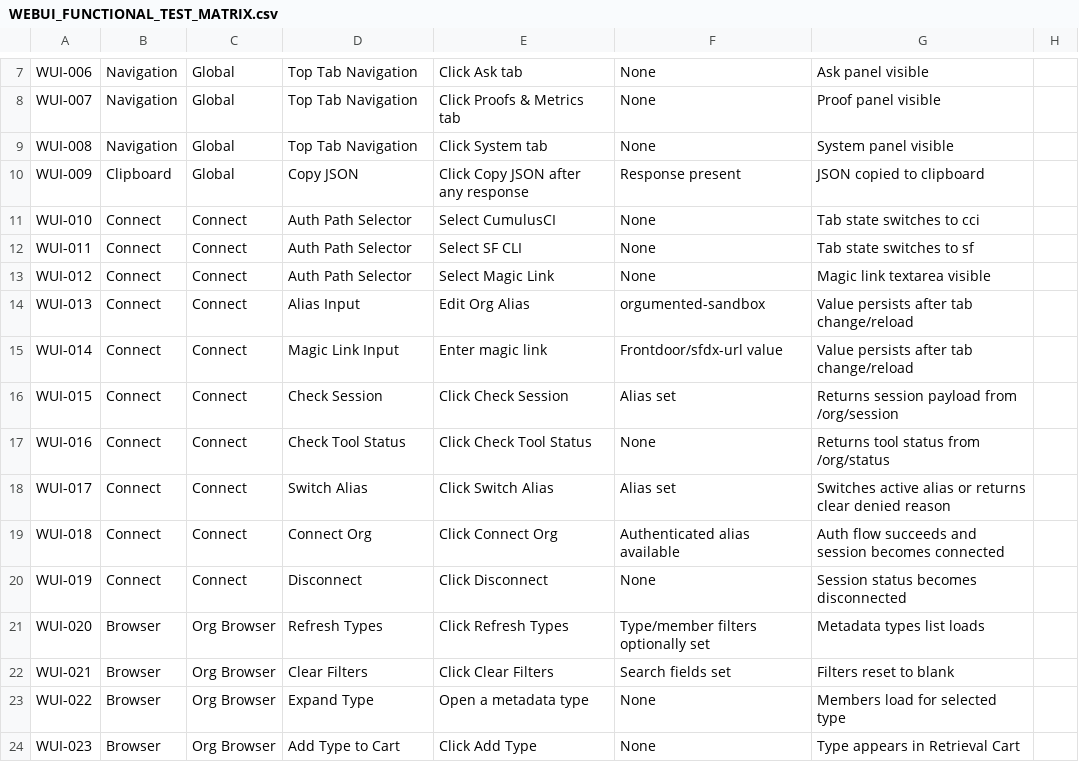
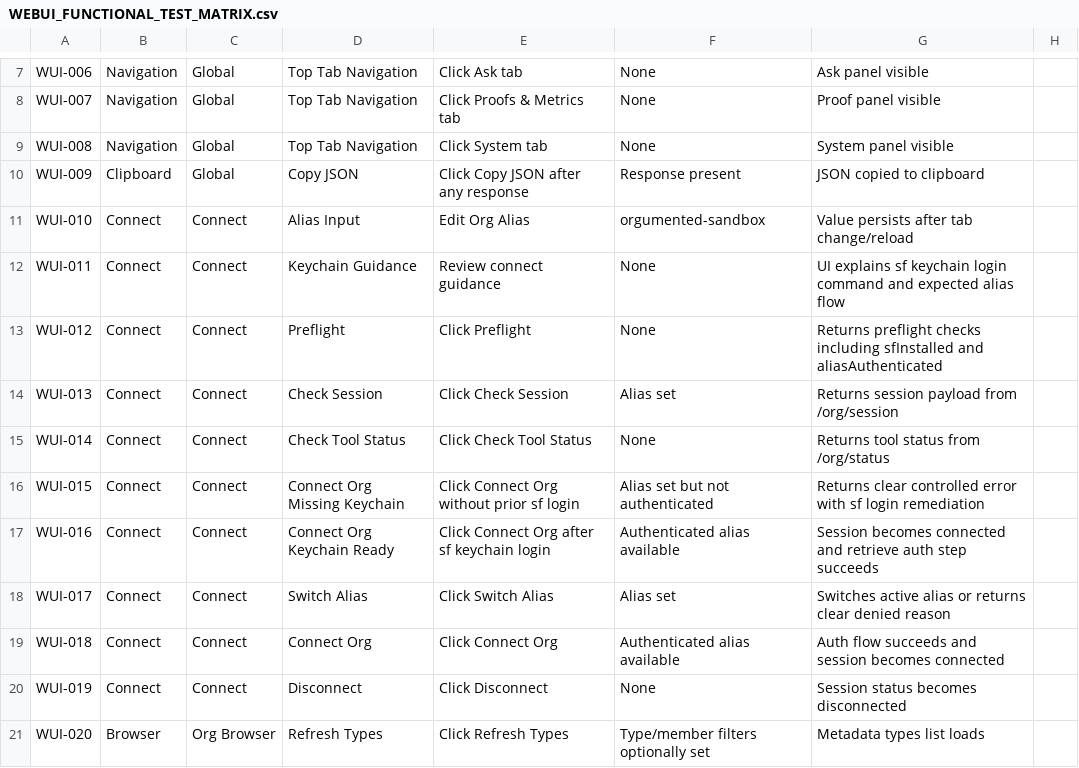
Before and after one commit to DigitalDreams-ai/OrgGraph, a CSV file: docs/planning/WEBUI_FUNCTIONAL_TEST_MATRIX.csv, drawn as a sheet; only a part is shown, gaps mark what is left out; the shorter side is filled out with more unchanged rows; the diff names each change by its address in the sheet, - before the commit and + after, or states it on an @@ line.

Commit message:
docs(auth): update runbooks and operator flows for sf keychain

```diff
--- a/docs/planning/WEBUI_FUNCTIONAL_TEST_MATRIX.csv
+++ b/docs/planning/WEBUI_FUNCTIONAL_TEST_MATRIX.csv
-D11: Auth Path Selector
+D11: Alias Input
-E11: Select CumulusCI
+E11: Edit Org Alias
-F11: None
+F11: orgumented-sandbox
-G11: Tab state switches to cci
+G11: Value persists after tab change/reload
-D12: Auth Path Selector
+D12: Keychain Guidance
-E12: Select SF CLI
+E12: Review connect guidance
-G12: Tab state switches to sf
+G12: UI explains sf keychain login command and expected alias flow
-D13: Auth Path Selector
+D13: Preflight
-E13: Select Magic Link
+E13: Click Preflight
-G13: Magic link textarea visible
+G13: Returns preflight checks including sfInstalled and aliasAuthenticated
-D14: Alias Input
+D14: Check Session
-E14: Edit Org Alias
+E14: Click Check Session
-F14: orgumented-sandbox
+F14: Alias set
-G14: Value persists after tab change/reload
+G14: Returns session payload from /org/session
-D15: Magic Link Input
+D15: Check Tool Status
-E15: Enter magic link
+E15: Click Check Tool Status
-F15: Frontdoor/sfdx-url value
+F15: None
-G15: Value persists after tab change/reload
+G15: Returns tool status from /org/status
-D16: Check Session
+D16: Connect Org Missing Keychain
-E16: Click Check Session
+E16: Click Connect Org without prior sf login
-F16: Alias set
+F16: Alias set but not authenticated
-G16: Returns session payload from /org/session
+G16: Returns clear controlled error with sf login remediation
-D17: Check Tool Status
+D17: Connect Org Keychain Ready
-E17: Click Check Tool Status
+E17: Click Connect Org after sf keychain login
-F17: None
+F17: Authenticated alias available
-G17: Returns tool status from /org/status
+G17: Session becomes connected and retrieve auth step succeeds
```
Also changed, not shown: 13 other files.
